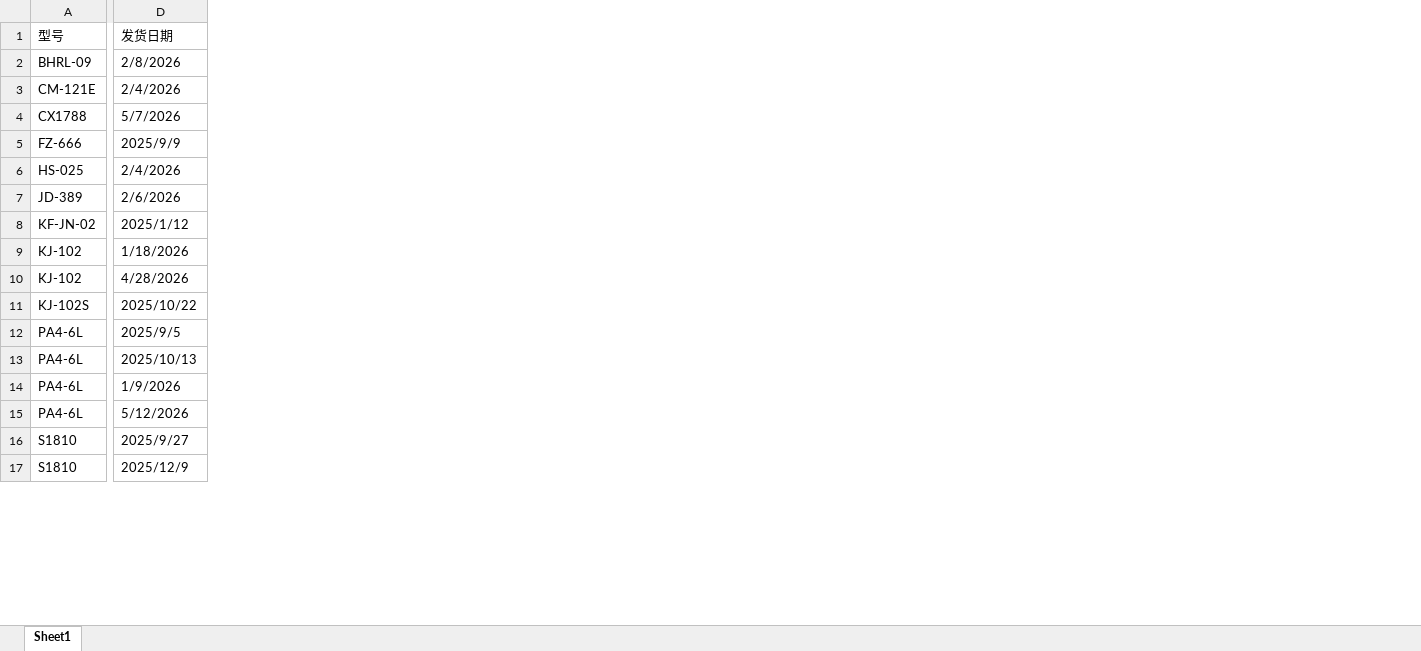
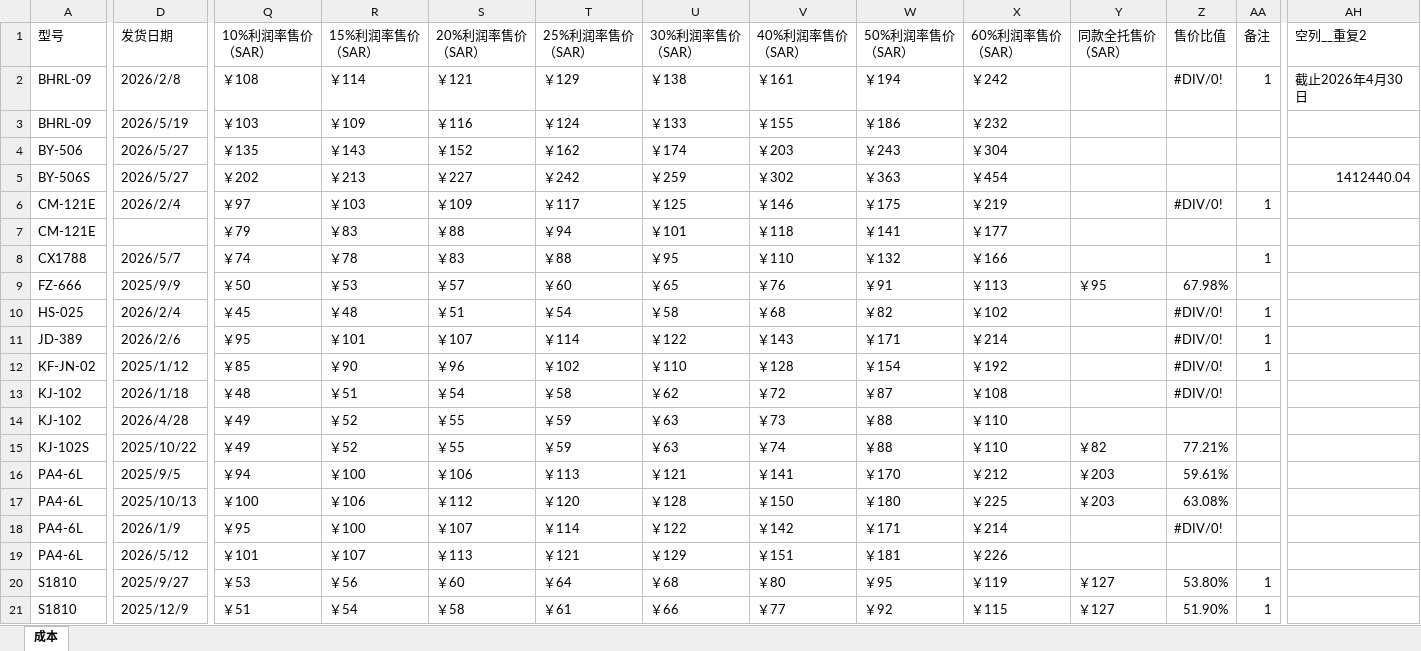
Before and after one commit to dushengyi1993/shein-sales-bi, an Excel workbook: inputs/costs/成本.xlsx, sheet 成本, drawn as a sheet; only a part is shown, gaps mark what is left out; values as stored, in another font and other column widths than the file's, no cell formats; addresses are those after the commit; rows hold the shown columns only; the diff covers the shown part only; the diff names each change by its address in the sheet, - before the commit and + after, or states it on an @@ line.

```diff
--- a/inputs/costs/成本.xlsx (sheet 成本)
+++ b/inputs/costs/成本.xlsx (sheet 成本)
-sheet tab: Sheet1
+sheet tab: 成本
+column Q (10%利润率售价 （SAR）), row 2: ￥108; row 6: ￥97; rows 8-21: ￥74 | ￥50 | ￥45 | ￥95 | ￥85 | ￥48 | ￥49 | ￥49 | ￥94 | ￥100 | ￥95 | ￥101 | ￥53 | ￥51
+column R (15%利润率售价 （SAR）), row 2: ￥114; row 6: ￥103; rows 8-21: ￥78 | ￥53 | ￥48 | ￥101 | ￥90 | ￥51 | ￥52 | ￥52 | ￥100 | ￥106 | ￥100 | ￥107 | ￥56 | ￥54
+column S (20%利润率售价 （SAR）), row 2: ￥121; row 6: ￥109; rows 8-21: ￥83 | ￥57 | ￥51 | ￥107 | ￥96 | ￥54 | ￥55 | ￥55 | ￥106 | ￥112 | ￥107 | ￥113 | ￥60 | ￥58
+column T (25%利润率售价 （SAR）), row 2: ￥129; row 6: ￥117; rows 8-21: ￥88 | ￥60 | ￥54 | ￥114 | ￥102 | ￥58 | ￥59 | ￥59 | ￥113 | ￥120 | ￥114 | ￥121 | ￥64 | ￥61
+column U (30%利润率售价 （SAR）), row 2: ￥138; row 6: ￥125; rows 8-21: ￥95 | ￥65 | ￥58 | ￥122 | ￥110 | ￥62 | ￥63 | ￥63 | ￥121 | ￥128 | ￥122 | ￥129 | ￥68 | ￥66
+column V (40%利润率售价 （SAR）), row 2: ￥161; row 6: ￥146; rows 8-21: ￥110 | ￥76 | ￥68 | ￥143 | ￥128 | ￥72 | ￥73 | ￥74 | ￥141 | ￥150 | ￥142 | ￥151 | ￥80 | ￥77
+column W (50%利润率售价 （SAR）), row 2: ￥194; row 6: ￥175; rows 8-21: ￥132 | ￥91 | ￥82 | ￥171 | ￥154 | ￥87 | ￥88 | ￥88 | ￥170 | ￥180 | ￥171 | ￥181 | ￥95 | ￥92
+column X (60%利润率售价 （SAR）), row 2: ￥242; row 6: ￥219; rows 8-21: ￥166 | ￥113 | ￥102 | ￥214 | ￥192 | ￥108 | ￥110 | ￥110 | ￥212 | ￥225 | ￥214 | ￥226 | ￥119 | ￥115
+column Y (同款全托售价 （SAR）), rows 9-21: ￥95 |  |  |  |  |  | ￥82 | ￥203 | ￥203 |  |  | ￥127 | ￥127
+column Z (售价比值), row 2: #DIV/0!; row 6: #DIV/0!; rows 9-21: 67.98% | #DIV/0! | #DIV/0! | #DIV/0! | #DIV/0! |  | 77.21% | 59.61% | 63.08% | #DIV/0! |  | 53.80% | 51.90%
+column AA (备注), row 2: 1; row 6: 1; rows 8-21: 1 |  | 1 | 1 | 1 |  |  |  |  |  |  |  | 1 | 1
+column AH (空列__重复2), row 2: 截止2026年4月30日
-D2 (发货日期): 2/8/2026
+D2 (发货日期): 2026/2/8
+row 3: BHRL-09 | 2026/5/19 | ￥103 | ￥109 | ￥116 | ￥124 | ￥133 | ￥155 | ￥186 | ￥232
+row 4: BY-506 | 2026/5/27 | ￥135 | ￥143 | ￥152 | ￥162 | ￥174 | ￥203 | ￥243 | ￥304
+row 5: BY-506S | 2026/5/27 | ￥202 | ￥213 | ￥227 | ￥242 | ￥259 | ￥302 | ￥363 | ￥454 |  |  |  | 1412440.04
-D6 (发货日期): 2/4/2026
+D6 (发货日期): 2026/2/4
+row 7: CM-121E |  | ￥79 | ￥83 | ￥88 | ￥94 | ￥101 | ￥118 | ￥141 | ￥177
-D8 (发货日期): 5/7/2026
+D8 (发货日期): 2026/5/7
-D10 (发货日期): 2/4/2026
+D10 (发货日期): 2026/2/4
-D11 (发货日期): 2/6/2026
+D11 (发货日期): 2026/2/6
-D13 (发货日期): 1/18/2026
+D13 (发货日期): 2026/1/18
-D14 (发货日期): 4/28/2026
+D14 (发货日期): 2026/4/28
-D18 (发货日期): 1/9/2026
+D18 (发货日期): 2026/1/9
-D19 (发货日期): 5/12/2026
+D19 (发货日期): 2026/5/12
```
Also changed, not shown: 19 added rows, 10 added columns and 87 edited cells elsewhere in this sheet, cell formats, 29 other files.
